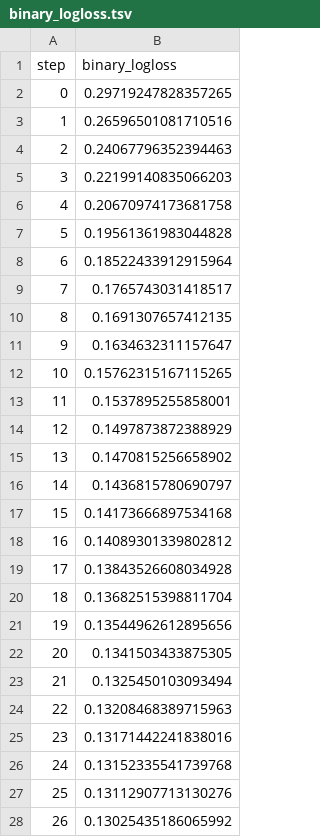
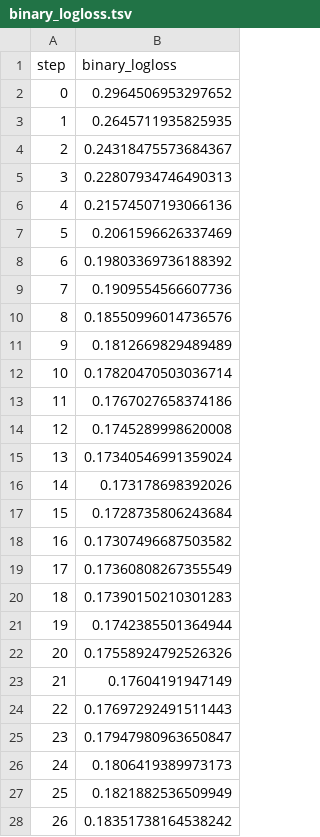
Before and after one commit to erykml/pydata_global_2023, a TSV file: dvclive/plots/metrics/binary_logloss.tsv, drawn as a sheet; only a part is shown; the diff covers the shown part only.

```diff
--- a/dvclive/plots/metrics/binary_logloss.tsv
+++ b/dvclive/plots/metrics/binary_logloss.tsv
@@ -1,28 +1,28 @@
 step	binary_logloss
-0	0.29719247828357265
-1	0.26596501081710516
-2	0.24067796352394463
-3	0.22199140835066203
-4	0.20670974173681758
-5	0.19561361983044828
-6	0.18522433912915964
-7	0.1765743031418517
-8	0.1691307657412135
-9	0.1634632311157647
-10	0.15762315167115265
-11	0.1537895255858001
-12	0.1497873872388929
-13	0.1470815256658902
-14	0.1436815780690797
-15	0.14173666897534168
-16	0.14089301339802812
-17	0.13843526608034928
-18	0.13682515398811704
-19	0.13544962612895656
-20	0.1341503433875305
-21	0.1325450103093494
-22	0.13208468389715963
-23	0.13171442241838016
-24	0.13152335541739768
-25	0.13112907713130276
-26	0.13025435186065992
+0	0.2964506953297652
+1	0.2645711935825935
+2	0.24318475573684367
+3	0.22807934746490313
+4	0.21574507193066136
+5	0.2061596626337469
+6	0.19803369736188392
+7	0.1909554566607736
+8	0.18550996014736576
+9	0.1812669829489489
+10	0.17820470503036714
+11	0.1767027658374186
+12	0.1745289998620008
+13	0.17340546991359024
+14	0.173178698392026
+15	0.1728735806243684
+16	0.17307496687503582
+17	0.17360808267355549
+18	0.17390150210301283
+19	0.1742385501364944
+20	0.17558924792526326
+21	0.17604191947149
+22	0.17697292491511443
+23	0.17947980963650847
+24	0.1806419389973173
+25	0.1821882536509949
+26	0.18351738164538242
```
Also changed, not shown: 73 edited cells elsewhere in this file, 7 other files.
